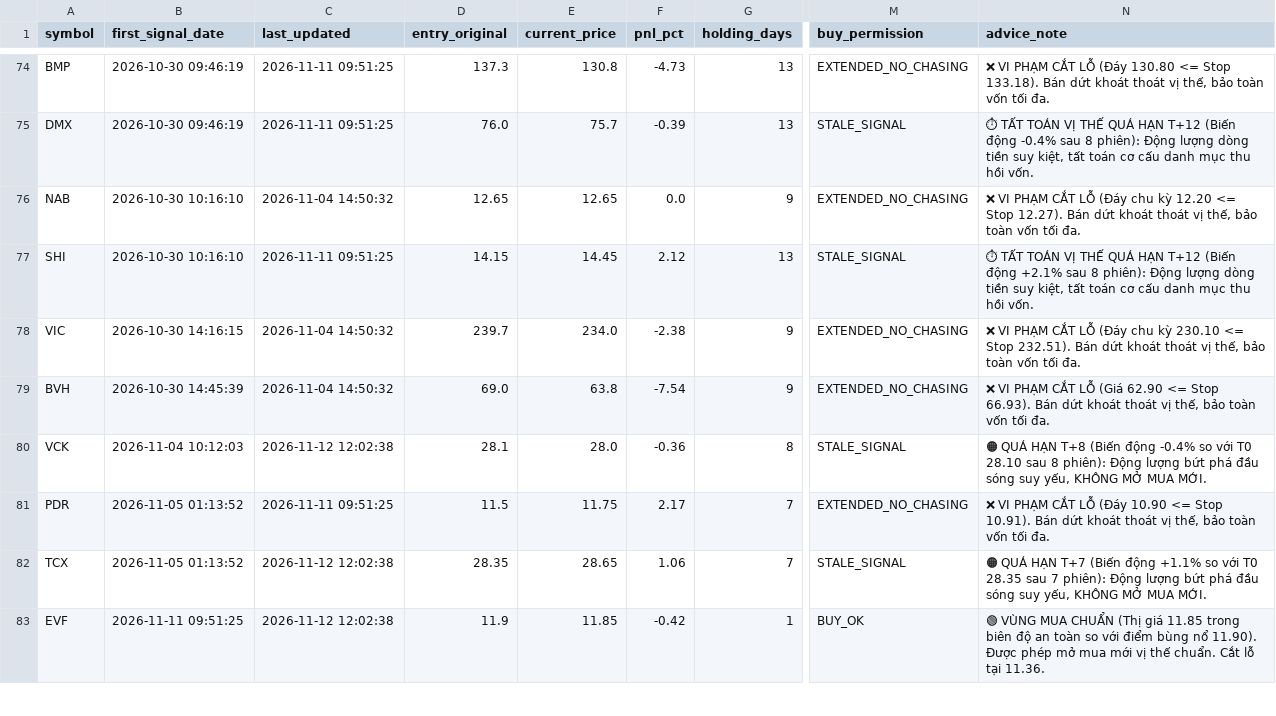
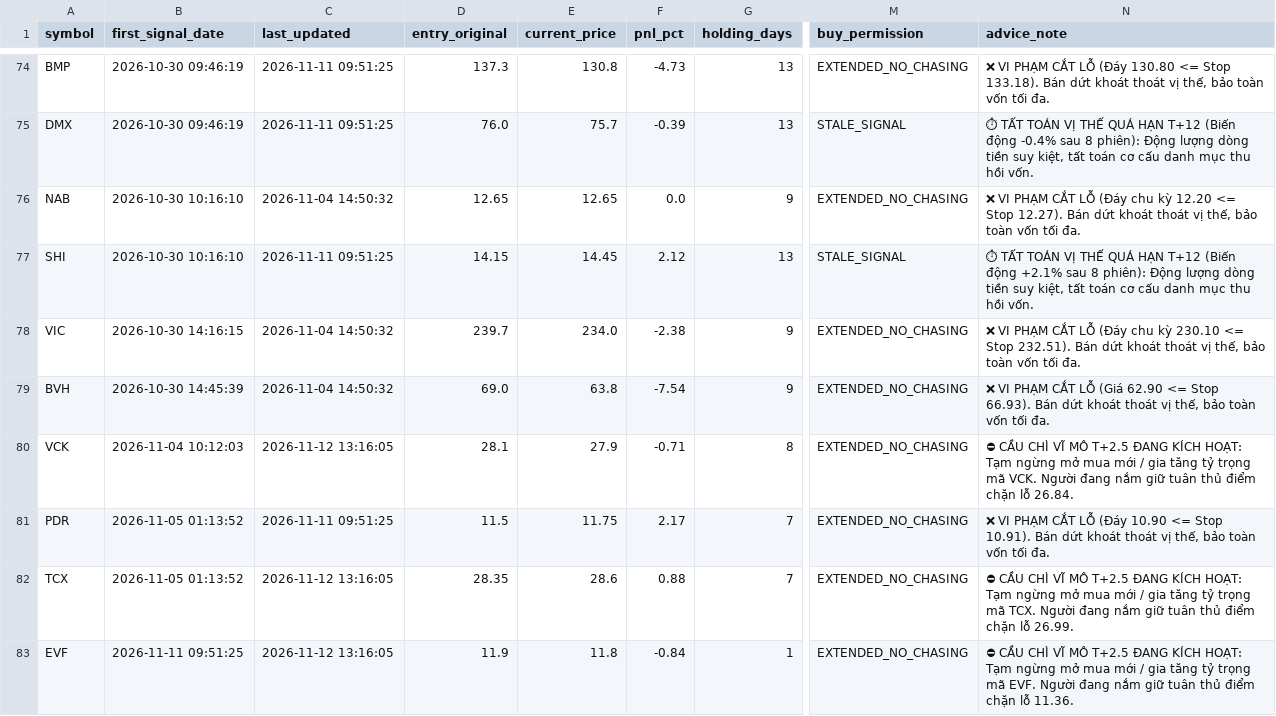
Before and after one commit to DaniNguyen2509/Neiro-Stock-VN, a CSV file: data/ml_signals_dataset.csv, drawn as a sheet; only a part is shown, gaps mark what is left out; the diff covers the shown part only; the diff names each change by its address in the sheet, - before the commit and + after, or states it on an @@ line.

```diff
--- a/data/ml_signals_dataset.csv
+++ b/data/ml_signals_dataset.csv
-C80 (last_updated): 2026-11-12 12:02:38
+C80 (last_updated): 2026-11-12 13:16:05
-E80 (current_price): 28.0
+E80 (current_price): 27.9
-F80 (pnl_pct): -0.36
+F80 (pnl_pct): -0.71
-M80 (buy_permission): STALE_SIGNAL
+M80 (buy_permission): EXTENDED_NO_CHASING
-N80 (advice_note): 🟠 QUÁ HẠN T+8 (Biến động -0.4% so với T0 28.10 sau 8 phiên): Động lượng bứt phá đầu sóng suy yếu, KHÔNG MỞ MUA MỚI.
+N80 (advice_note): ⛔ CẦU CHÌ VĨ MÔ T+2.5 ĐANG KÍCH HOẠT: Tạm ngừng mở mua mới / gia tăng tỷ trọng mã VCK. Người đang nắm giữ tuân thủ điểm chặn lỗ 26.84.
-C82:C83 (last_updated): 2026-11-12 12:02:38
+C82:C83 (last_updated): 2026-11-12 13:16:05
-E82 (current_price): 28.65
+E82 (current_price): 28.6
-F82 (pnl_pct): 1.06
+F82 (pnl_pct): 0.88
-M82 (buy_permission): STALE_SIGNAL
+M82 (buy_permission): EXTENDED_NO_CHASING
-N82 (advice_note): 🟠 QUÁ HẠN T+7 (Biến động +1.1% so với T0 28.35 sau 7 phiên): Động lượng bứt phá đầu sóng suy yếu, KHÔNG MỞ MUA MỚI.
+N82 (advice_note): ⛔ CẦU CHÌ VĨ MÔ T+2.5 ĐANG KÍCH HOẠT: Tạm ngừng mở mua mới / gia tăng tỷ trọng mã TCX. Người đang nắm giữ tuân thủ điểm chặn lỗ 26.99.
-E83 (current_price): 11.85
+E83 (current_price): 11.8
-F83 (pnl_pct): -0.42
+F83 (pnl_pct): -0.84
-M83 (buy_permission): BUY_OK
+M83 (buy_permission): EXTENDED_NO_CHASING
-N83 (advice_note): 🟢 VÙNG MUA CHUẨN (Thị giá 11.85 trong biên độ an toàn so với điểm bùng nổ 11.90). Được phép mở mua mới vị thế chuẩn. Cắt lỗ tại 11.36.
+N83 (advice_note): ⛔ CẦU CHÌ VĨ MÔ T+2.5 ĐANG KÍCH HOẠT: Tạm ngừng mở mua mới / gia tăng tỷ trọng mã EVF. Người đang nắm giữ tuân thủ điểm chặn lỗ 11.36.
```
Also changed, not shown: 39 edited cells elsewhere in this file, 6 other files.
